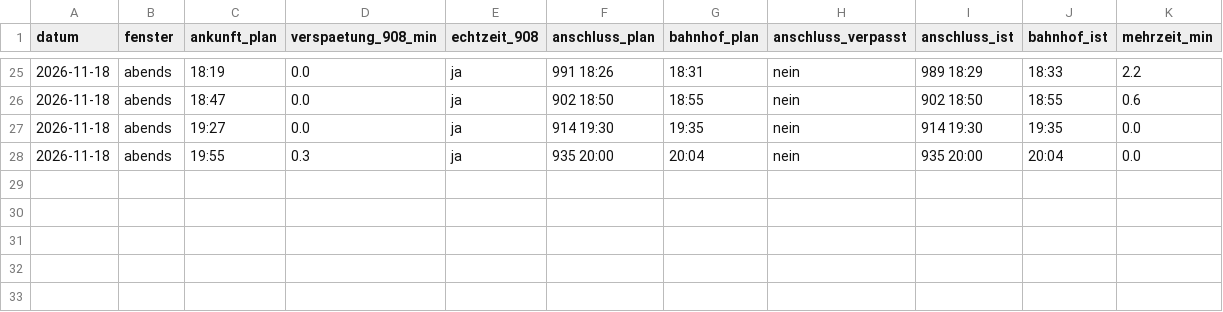
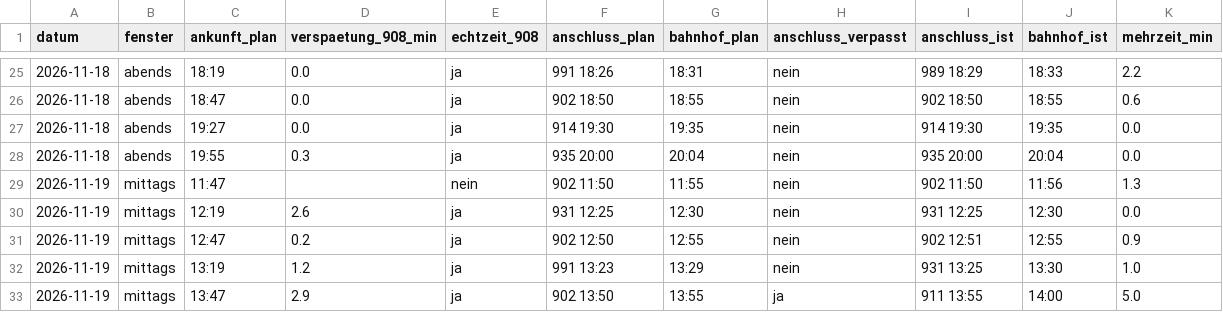
Before and after one commit to immobilie19-max/BusBamberg, a CSV file: data/messungen.csv, drawn as a sheet; only a part is shown, gaps mark what is left out.

Commit message:
Messung 2026-11-19 13:57

```diff
--- a/data/messungen.csv
+++ b/data/messungen.csv
@@ -28 +28,6 @@ datum,fenster,ankunft_plan,verspaetung_908_min,echtzeit_908,anschluss_plan,bahnh
 2026-11-18,abends,19:55,0.3,ja,935 20:00,20:04,nein,935 20:00,20:04,0.0
+2026-11-19,mittags,11:47,,nein,902 11:50,11:55,nein,902 11:50,11:56,1.3
+2026-11-19,mittags,12:19,2.6,ja,931 12:25,12:30,nein,931 12:25,12:30,0.0
+2026-11-19,mittags,12:47,0.2,ja,902 12:50,12:55,nein,902 12:51,12:55,0.9
+2026-11-19,mittags,13:19,1.2,ja,991 13:23,13:29,nein,931 13:25,13:30,1.0
+2026-11-19,mittags,13:47,2.9,ja,902 13:50,13:55,ja,911 13:55,14:00,5.0
```
